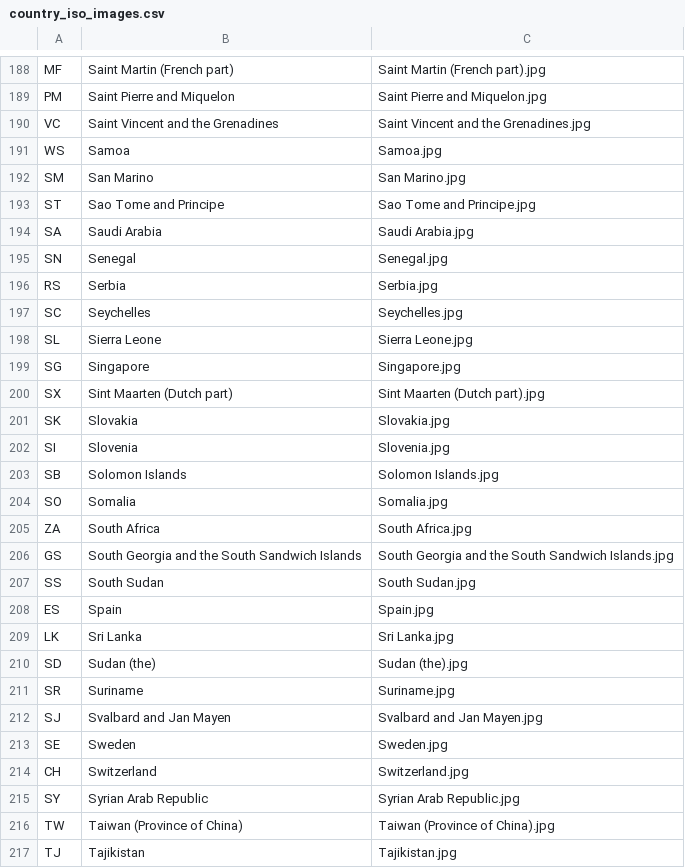
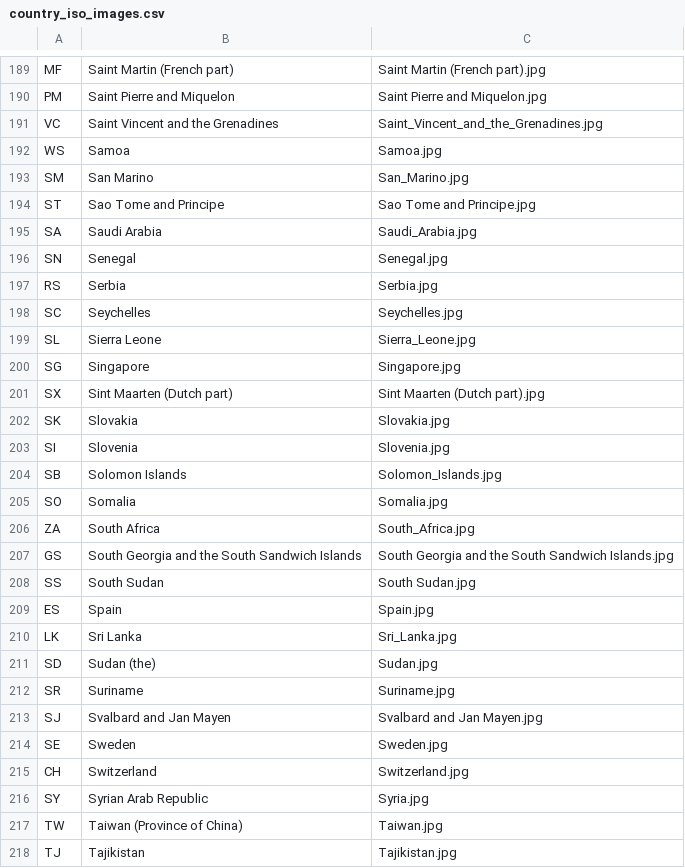
Before and after one commit to bradsorour/poke-flags, a CSV file: resources/data/country_iso_images.csv, drawn as a sheet; only a part is shown, gaps mark what is left out; the diff covers the shown part only.

```diff
--- a/resources/data/country_iso_images.csv
+++ b/resources/data/country_iso_images.csv
@@ -189,7 +190,7 @@ MF,Saint Martin (French part),Saint Martin (French part).jpg
 PM,Saint Pierre and Miquelon,Saint Pierre and Miquelon.jpg
-VC,Saint Vincent and the Grenadines,Saint Vincent and the Grenadines.jpg
+VC,Saint Vincent and the Grenadines,Saint_Vincent_and_the_Grenadines.jpg
 WS,Samoa,Samoa.jpg
-SM,San Marino,San Marino.jpg
+SM,San Marino,San_Marino.jpg
 ST,Sao Tome and Principe,Sao Tome and Principe.jpg
-SA,Saudi Arabia,Saudi Arabia.jpg
+SA,Saudi Arabia,Saudi_Arabia.jpg
 SN,Senegal,Senegal.jpg
@@ -197,3 +198,3 @@ RS,Serbia,Serbia.jpg
 SC,Seychelles,Seychelles.jpg
-SL,Sierra Leone,Sierra Leone.jpg
+SL,Sierra Leone,Sierra_Leone.jpg
 SG,Singapore,Singapore.jpg
@@ -202,5 +203,5 @@ SK,Slovakia,Slovakia.jpg
 SI,Slovenia,Slovenia.jpg
-SB,Solomon Islands,Solomon Islands.jpg
+SB,Solomon Islands,Solomon_Islands.jpg
 SO,Somalia,Somalia.jpg
-ZA,South Africa,South Africa.jpg
+ZA,South Africa,South_Africa.jpg
 GS,South Georgia and the South Sandwich Islands,South Georgia and the South Sandwich Islands.jpg
@@ -208,4 +209,4 @@ SS,South Sudan,South Sudan.jpg
 ES,Spain,Spain.jpg
-LK,Sri Lanka,Sri Lanka.jpg
-SD,Sudan (the),Sudan (the).jpg
+LK,Sri Lanka,Sri_Lanka.jpg
+SD,Sudan (the),Sudan.jpg
 SR,Suriname,Suriname.jpg
@@ -214,4 +215,4 @@ SE,Sweden,Sweden.jpg
 CH,Switzerland,Switzerland.jpg
-SY,Syrian Arab Republic,Syrian Arab Republic.jpg
-TW,Taiwan (Province of China),Taiwan (Province of China).jpg
+SY,Syrian Arab Republic,Syria.jpg
+TW,Taiwan (Province of China),Taiwan.jpg
 TJ,Tajikistan,Tajikistan.jpg
```
Also changed, not shown: 1 added row and 41 edited cells elsewhere in this file, 1 other file.
